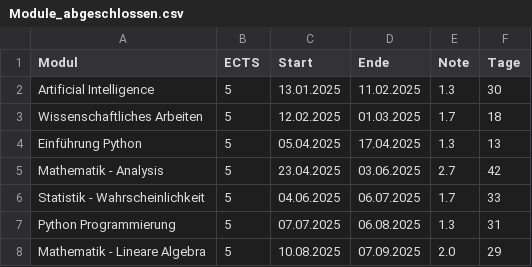
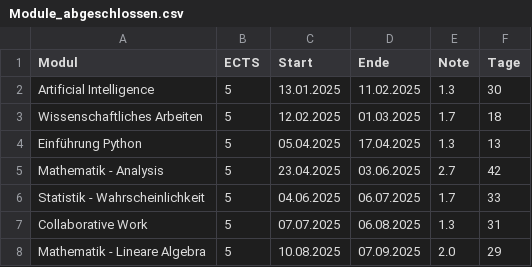
Before and after one commit to phillipriemer/Riemer-Phillip_IU14128175_Python, a CSV file: Phase 3/Projekt_Dashboard/Module_abgeschlossen.csv, drawn as a sheet.

Commit message:
Update Module_abgeschlossen.csv

```diff
--- a/Phase 3/Projekt_Dashboard/Module_abgeschlossen.csv
+++ b/Phase 3/Projekt_Dashboard/Module_abgeschlossen.csv
@@ -6,3 +6,3 @@ Mathematik - Analysis,5,23.04.2025,03.06.2025,2.7,42
 Statistik - Wahrscheinlichkeit,5,04.06.2025,06.07.2025,1.7,33
-Python Programmierung,5,07.07.2025,06.08.2025,1.3,31
+Collaborative Work,5,07.07.2025,06.08.2025,1.3,31
 Mathematik - Lineare Algebra,5,10.08.2025,07.09.2025,2.0,29
```
